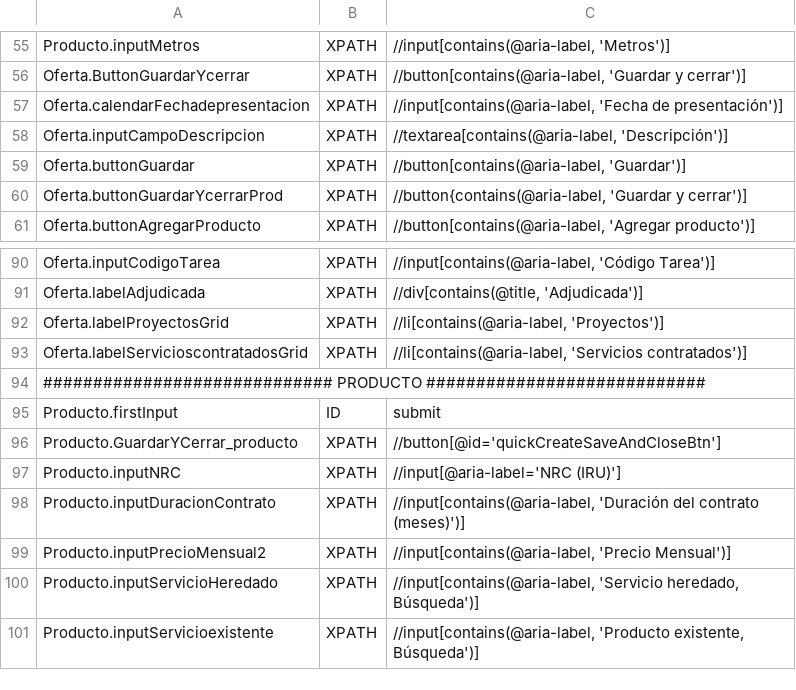
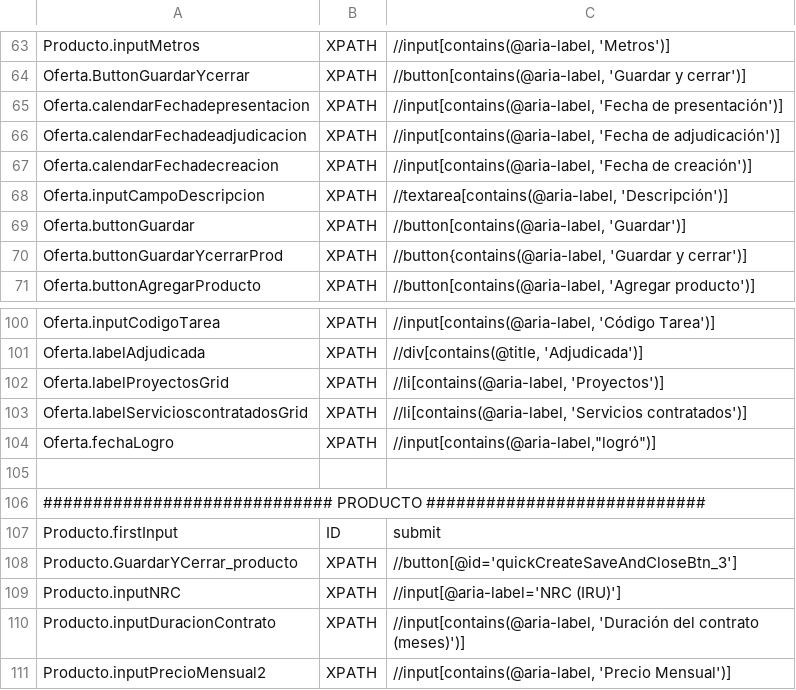
Before and after one commit to Nacho-Auto/lyntia-automation, a CSV file: Lyntia/bin/Debug/netcoreapp3.1/ObjectRepository.csv, drawn as a sheet; only a part is shown, gaps mark what is left out; the shorter side is filled out with more unchanged rows; the diff covers the shown part only.

```diff
--- a/Lyntia/bin/Debug/netcoreapp3.1/ObjectRepository.csv
+++ b/Lyntia/bin/Debug/netcoreapp3.1/ObjectRepository.csv
@@ -57,2 +65,4 @@ Oferta.ButtonGuardarYcerrar;XPATH;//button[contains(@aria-label, 'Guardar y cerr
 Oferta.calendarFechadepresentacion;XPATH;//input[contains(@aria-label, 'Fecha de presentación')]
+Oferta.calendarFechadeadjudicacion;XPATH;//input[contains(@aria-label, 'Fecha de adjudicación')]
+Oferta.calendarFechadecreacion;XPATH;//input[contains(@aria-label, 'Fecha de creación')]
 Oferta.inputCampoDescripcion;XPATH;//textarea[contains(@aria-label, 'Descripción')]
@@ -93,5 +103,7 @@ Oferta.labelProyectosGrid;XPATH;//li[contains(@aria-label, 'Proyectos')]
 Oferta.labelServicioscontratadosGrid;XPATH;//li[contains(@aria-label, 'Servicios contratados')]
+Oferta.fechaLogro;XPATH;//input[contains(@aria-label,"logró")]
+
 ############################# PRODUCTO ############################
 Producto.firstInput;ID;submit
-Producto.GuardarYCerrar_producto;XPATH;//button[@id='quickCreateSaveAndCloseBtn']
+Producto.GuardarYCerrar_producto;XPATH;//button[@id='quickCreateSaveAndCloseBtn_3']
 Producto.inputNRC;XPATH;//input[@aria-label='NRC (IRU)']
```
Also changed, not shown: 37 added rows and 1 edited cell elsewhere in this file, 6 other files.
